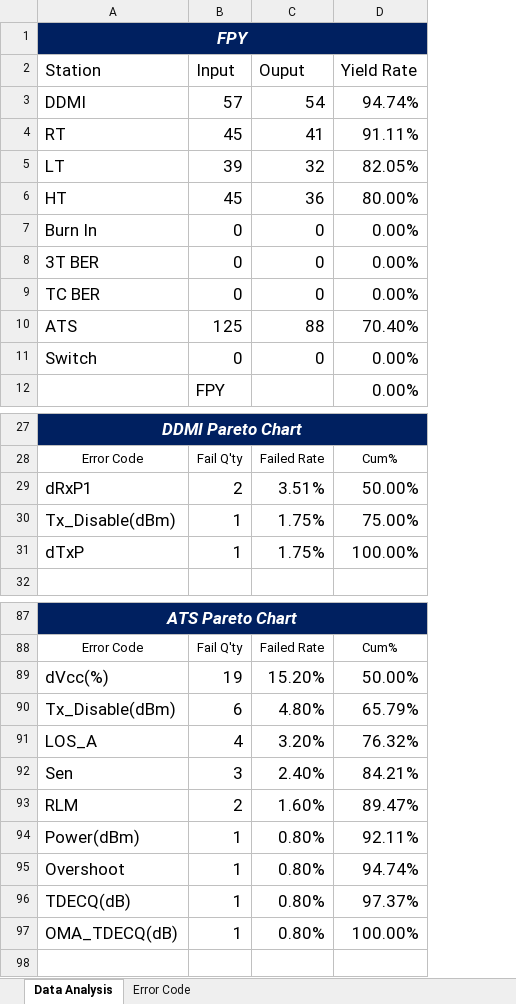
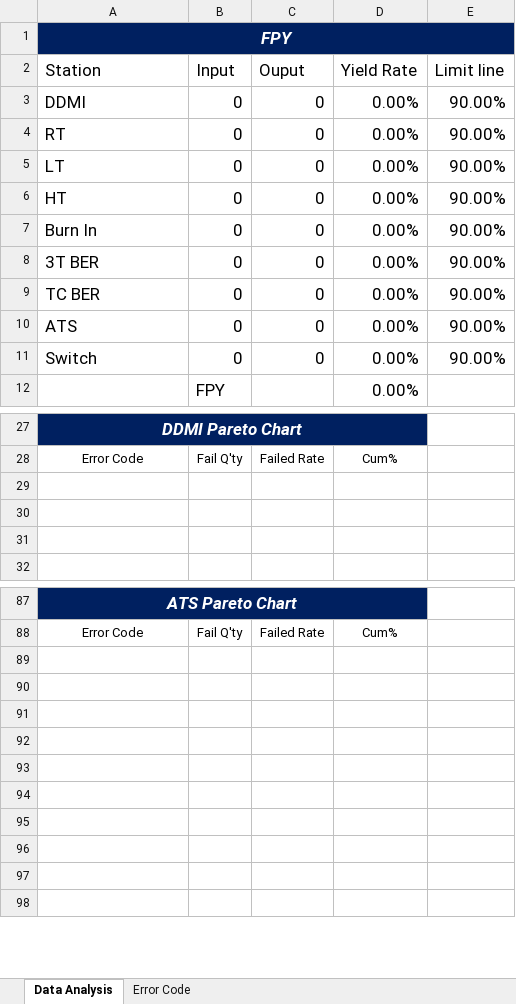
Before and after one commit to suzuki7375/SQL-Report, an Excel workbook: Function.xlsx, sheet Data Analysis, drawn as a sheet; only a part is shown, gaps mark what is left out; values as stored, in another font and other column widths than the file's, no borders; charts and pictures not drawn; removed rows and columns are numbered as before the commit, all else as after; the diff covers the shown part only; the diff names each change by its address in the sheet, - before the commit and + after, or states it on an @@ line.

Commit message:
Add files via upload

```diff
--- a/Function.xlsx (sheet Data Analysis)
+++ b/Function.xlsx (sheet Data Analysis)
@@ column E (Limit line) unhidden, rows 7-9: all 90.00%; row 11: 90.00% @@
-row 3: DDMI | 57 | 54 | 94.74%
-row 4: RT | 45 | 41 | 91.11%
-row 5: LT | 39 | 32 | 82.05%
-row 6: HT | 45 | 36 | 80.00%
+row 3: DDMI | 0 | 0 | 0.00% | 90.00%
+row 4: RT | 0 | 0 | 0.00% | 90.00%
+row 5: LT | 0 | 0 | 0.00% | 90.00%
+row 6: HT | 0 | 0 | 0.00% | 90.00%
-row 10: ATS | 125 | 88 | 70.40%
+row 10: ATS | 0 | 0 | 0.00% | 90.00%
-row 29: dRxP1 | 2 | 3.51% | 50.00%
+row 29: (empty)
-row 30: Tx_Disable(dBm) | 1 | 1.75% | 75.00%
+row 30: (empty)
-row 31: dTxP | 1 | 1.75% | 100.00%
+row 31: (empty)
-row 89: dVcc(%) | 19 | 15.20% | 50.00%
+row 89: (empty)
-row 90: Tx_Disable(dBm) | 6 | 4.80% | 65.79%
+row 90: (empty)
-row 91: LOS_A | 4 | 3.20% | 76.32%
+row 91: (empty)
-row 92: Sen | 3 | 2.40% | 84.21%
+row 92: (empty)
-row 93: RLM | 2 | 1.60% | 89.47%
+row 93: (empty)
-row 94: Power(dBm) | 1 | 0.80% | 92.11%
+row 94: (empty)
-row 95: Overshoot | 1 | 0.80% | 94.74%
+row 95: (empty)
-row 96: TDECQ(dB) | 1 | 0.80% | 97.37%
+row 96: (empty)
-row 97: OMA_TDECQ(dB) | 1 | 0.80% | 100.00%
+row 97: (empty)
```
Also changed, not shown: 3 added rows, 3 removed rows and 40 edited cells elsewhere in this sheet, charts or pictures.
